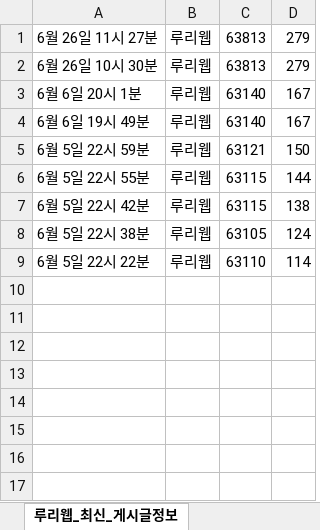
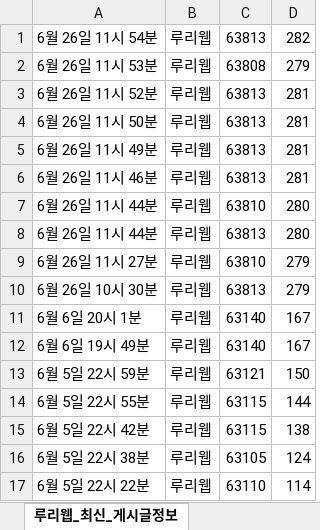
Before and after one commit to jaewook-lee4014/DeployResell, an Excel workbook: 루리웹_데이터.xlsx, sheet 루리웹_최신_게시글정보, drawn as a sheet; values as stored, in another font and other column widths than the file's, no borders; addresses are those after the commit; the diff names each change by its address in the sheet, - before the commit and + after, or states it on an @@ line.

```diff
--- a/루리웹_데이터.xlsx (sheet 루리웹_최신_게시글정보)
+++ b/루리웹_데이터.xlsx (sheet 루리웹_최신_게시글정보)
+row 1: 6월 26일 11시 54분 | 루리웹 | 63813 | 282
+row 2: 6월 26일 11시 53분 | 루리웹 | 63808 | 279
+row 3: 6월 26일 11시 52분 | 루리웹 | 63813 | 281
+row 4: 6월 26일 11시 50분 | 루리웹 | 63813 | 281
+row 5: 6월 26일 11시 49분 | 루리웹 | 63813 | 281
+row 6: 6월 26일 11시 46분 | 루리웹 | 63813 | 281
+row 7: 6월 26일 11시 44분 | 루리웹 | 63810 | 280
+row 8: 6월 26일 11시 44분 | 루리웹 | 63813 | 280
-C9: 63813
+C9: 63810
```
Also changed, not shown: sheet 루리웹_기본정보, 2 other files.
